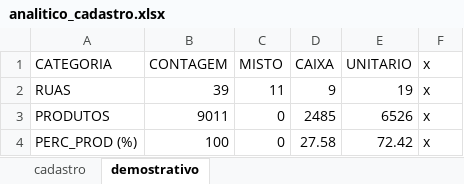
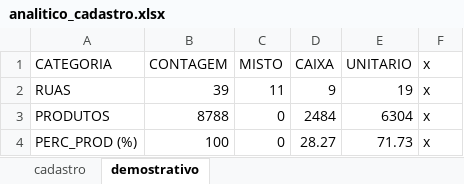
Before and after one commit to wesley-henrique1/automatize_pandas, an Excel workbook: ARQUIVOS_GERADOS/analitico_cadastro.xlsx, sheet demostrativo, drawn as a sheet; values as stored, in another font and other column widths than the file's, no borders; the diff names each change by its address in the sheet, - before the commit and + after, or states it on an @@ line.

```diff
--- a/ARQUIVOS_GERADOS/analitico_cadastro.xlsx (sheet demostrativo)
+++ b/ARQUIVOS_GERADOS/analitico_cadastro.xlsx (sheet demostrativo)
-B3 (CONTAGEM): 9011
+B3 (CONTAGEM): 8788
-D3 (CAIXA): 2485
+D3 (CAIXA): 2484
-E3 (UNITARIO): 6526
+E3 (UNITARIO): 6304
-D4 (CAIXA): 27.58
+D4 (CAIXA): 28.27
-E4 (UNITARIO): 72.42
+E4 (UNITARIO): 71.73
```
Also changed, not shown: sheet cadastro, hidden cells, ARQUIVOS_GERADOS/BI_ABASTECIMENTO/OS_FIM.xlsx, ARQUIVOS_GERADOS/BI_ABASTECIMENTO/OS_GERAL.xlsx, 42 other files.
